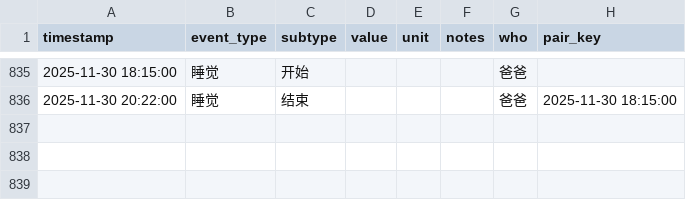
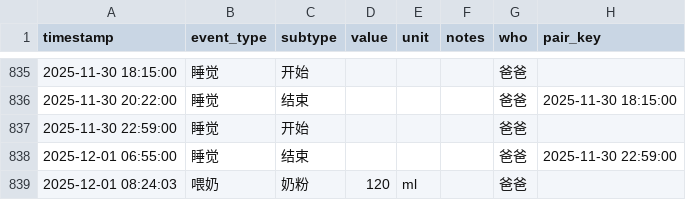
Before and after one commit to LeeAwesome/baby_daily, a CSV file: baby_log.csv, drawn as a sheet; only a part is shown, gaps mark what is left out.

Commit message:
update via Shortcuts

```diff
--- a/baby_log.csv
+++ b/baby_log.csv
@@ -836 +836,4 @@ timestamp,event_type,subtype,value,unit,notes,who, pair_key
 2025-11-30 20:22:00,睡觉,结束,,,, 爸爸,2025-11-30 18:15:00
+2025-11-30 22:59:00,睡觉,开始,,,, 爸爸,
+2025-12-01 06:55:00,睡觉,结束,,,, 爸爸,2025-11-30 22:59:00
+2025-12-01 08:24:03,喂奶,奶粉,120,ml,, 爸爸,
```
